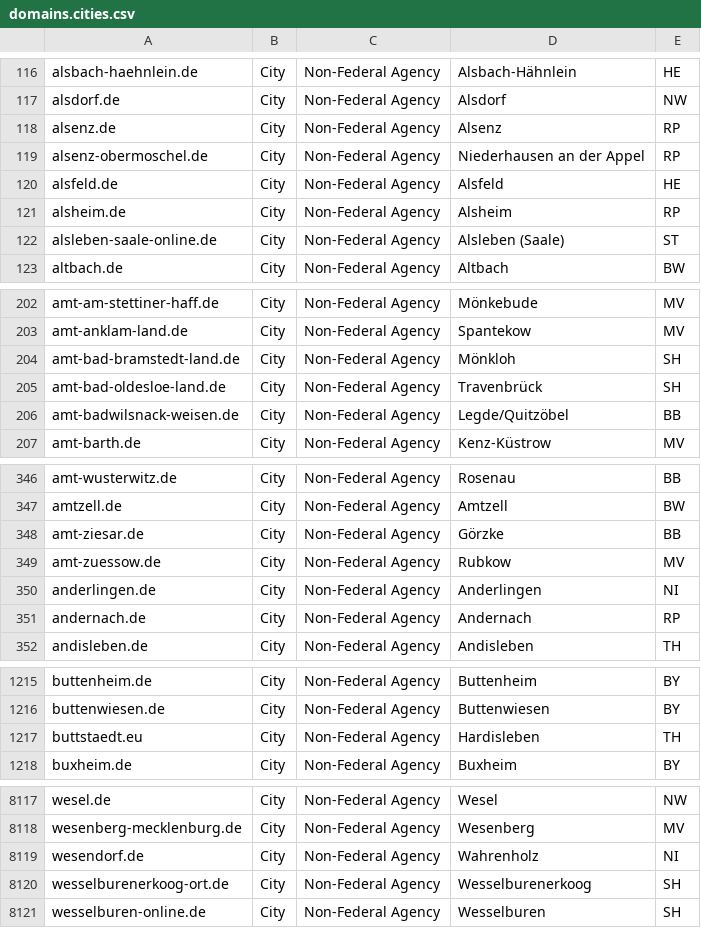
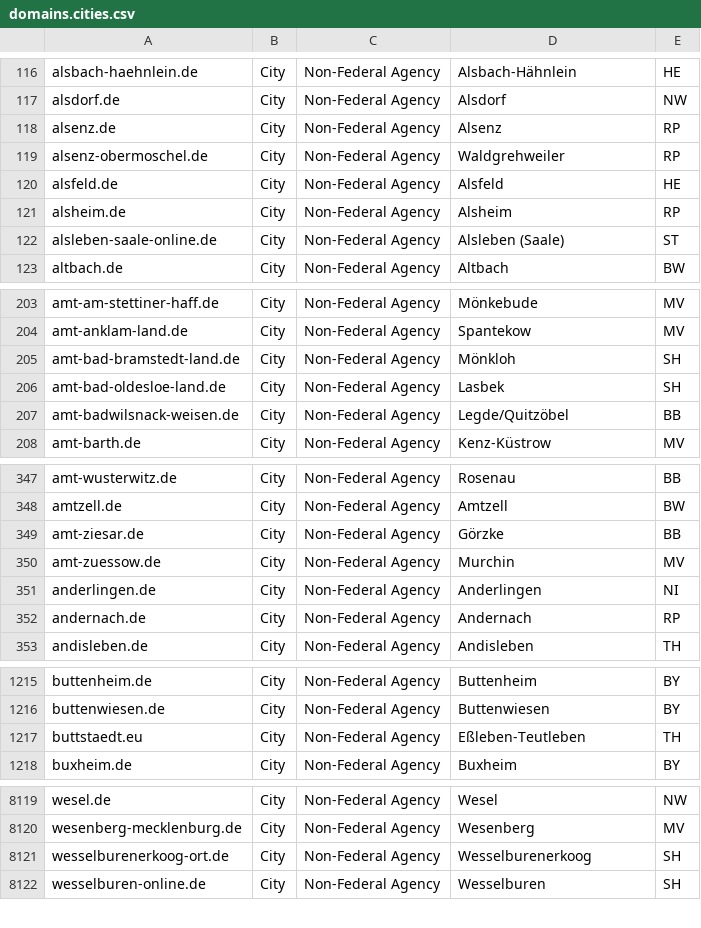
Before and after one commit to robbi5/german-gov-domains, a CSV file: data/domains.cities.csv, drawn as a sheet; only a part is shown, gaps mark what is left out; the diff covers the shown part only.

```diff
--- a/data/domains.cities.csv
+++ b/data/domains.cities.csv
@@ -118,3 +118,3 @@ alsdorf.de,City,Non-Federal Agency,Alsdorf,NW
 alsenz.de,City,Non-Federal Agency,Alsenz,RP
-alsenz-obermoschel.de,City,Non-Federal Agency,Niederhausen an der Appel,RP
+alsenz-obermoschel.de,City,Non-Federal Agency,Waldgrehweiler,RP
 alsfeld.de,City,Non-Federal Agency,Alsfeld,HE
@@ -204,3 +205,3 @@ amt-anklam-land.de,City,Non-Federal Agency,Spantekow,MV
 amt-bad-bramstedt-land.de,City,Non-Federal Agency,Mönkloh,SH
-amt-bad-oldesloe-land.de,City,Non-Federal Agency,Travenbrück,SH
+amt-bad-oldesloe-land.de,City,Non-Federal Agency,Lasbek,SH
 amt-badwilsnack-weisen.de,City,Non-Federal Agency,Legde/Quitzöbel,BB
@@ -348,3 +349,3 @@ amtzell.de,City,Non-Federal Agency,Amtzell,BW
 amt-ziesar.de,City,Non-Federal Agency,Görzke,BB
-amt-zuessow.de,City,Non-Federal Agency,Rubkow,MV
+amt-zuessow.de,City,Non-Federal Agency,Murchin,MV
 anderlingen.de,City,Non-Federal Agency,Anderlingen,NI
@@ -1216,3 +1216,3 @@ buttenheim.de,City,Non-Federal Agency,Buttenheim,BY
 buttenwiesen.de,City,Non-Federal Agency,Buttenwiesen,BY
-buttstaedt.eu,City,Non-Federal Agency,Hardisleben,TH
+buttstaedt.eu,City,Non-Federal Agency,Eßleben-Teutleben,TH
 buxheim.de,City,Non-Federal Agency,Buxheim,BY
@@ -8118,3 +8120,2 @@ wesel.de,City,Non-Federal Agency,Wesel,NW
 wesenberg-mecklenburg.de,City,Non-Federal Agency,Wesenberg,MV
-wesendorf.de,City,Non-Federal Agency,Wahrenholz,NI
 wesselburenerkoog-ort.de,City,Non-Federal Agency,Wesselburenerkoog,SH
```
Also changed, not shown: 6 added rows, 4 removed rows and 17 edited cells elsewhere in this file, data/domains.csv, data/domains.federal.csv.
